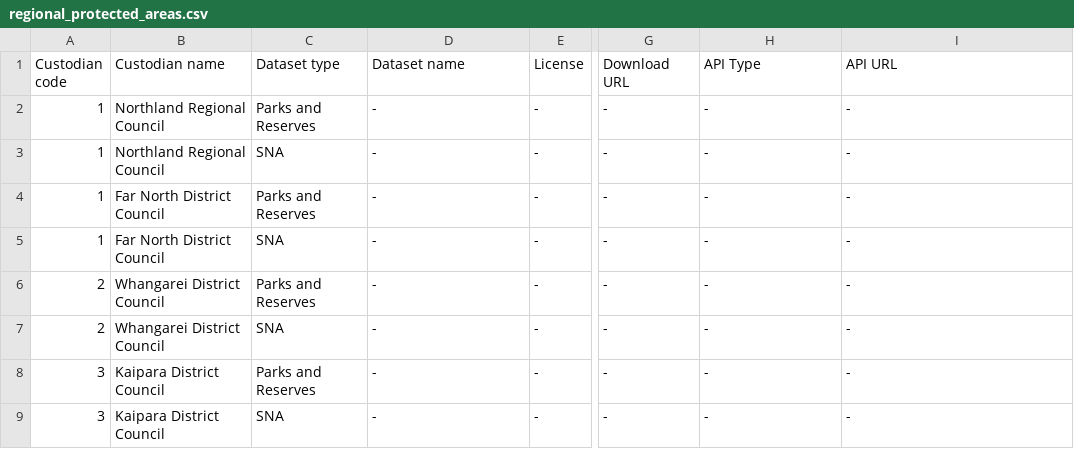
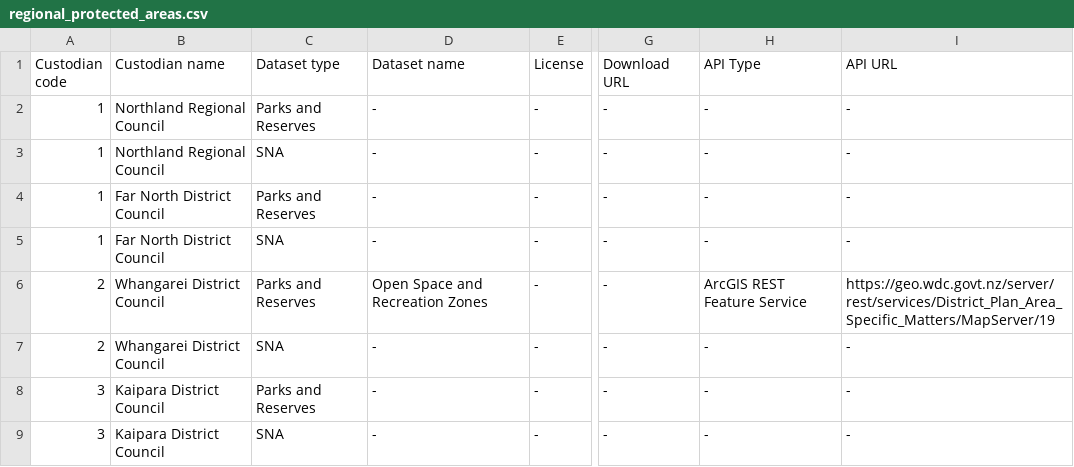
Before and after one commit to manaakiwhenua/PAN-NZ-data-catalogue-and-guidelines, a CSV file: _data/regional_protected_areas.csv, drawn as a sheet; only a part is shown, gaps mark what is left out; the diff covers the shown part only; the diff names each change by its address in the sheet, - before the commit and + after, or states it on an @@ line.

Commit message:
Updated _data to email responses.

```diff
--- a/_data/regional_protected_areas.csv
+++ b/_data/regional_protected_areas.csv
-D6 (Dataset name): -
+D6 (Dataset name): Open Space and Recreation Zones
-H6 (API Type): -
+H6 (API Type): ArcGIS REST Feature Service
-I6 (API URL): -
+I6 (API URL): https://geo.wdc.govt.nz/server/rest/services/District_Plan_Area_Specific_Matters/MapServer/19
```
Also changed, not shown: 23 edited cells elsewhere in this file, 1 other file.
